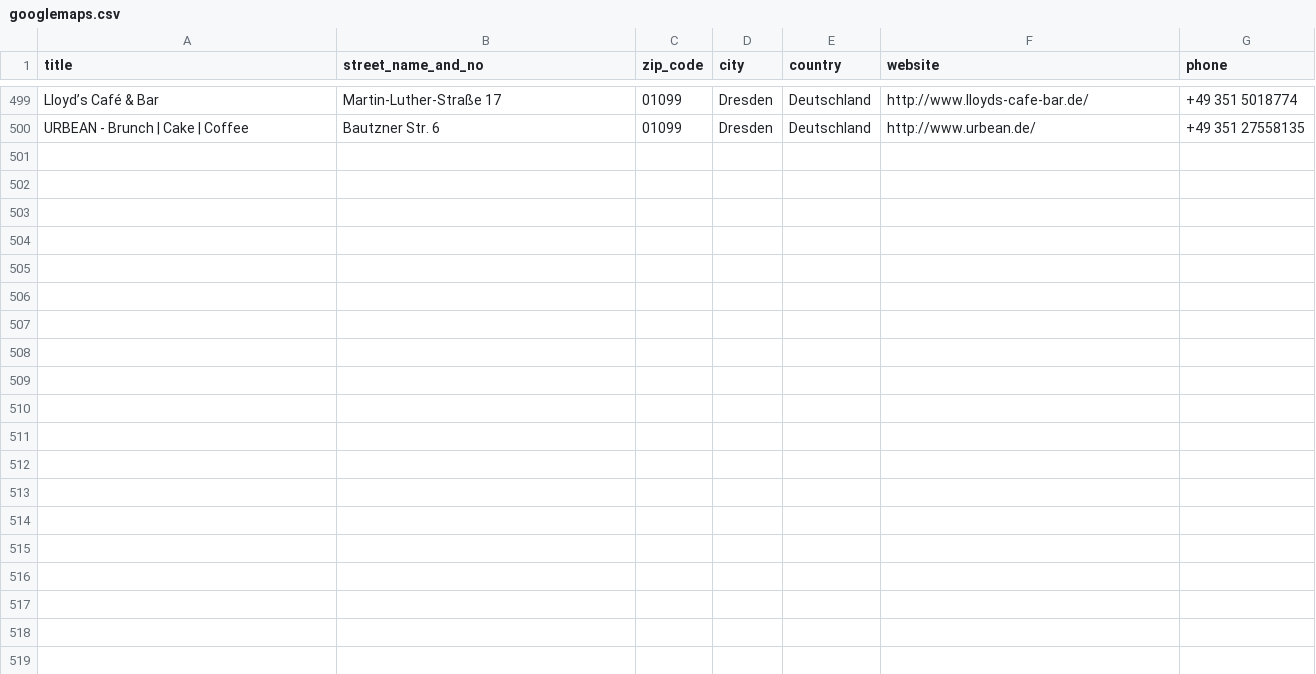
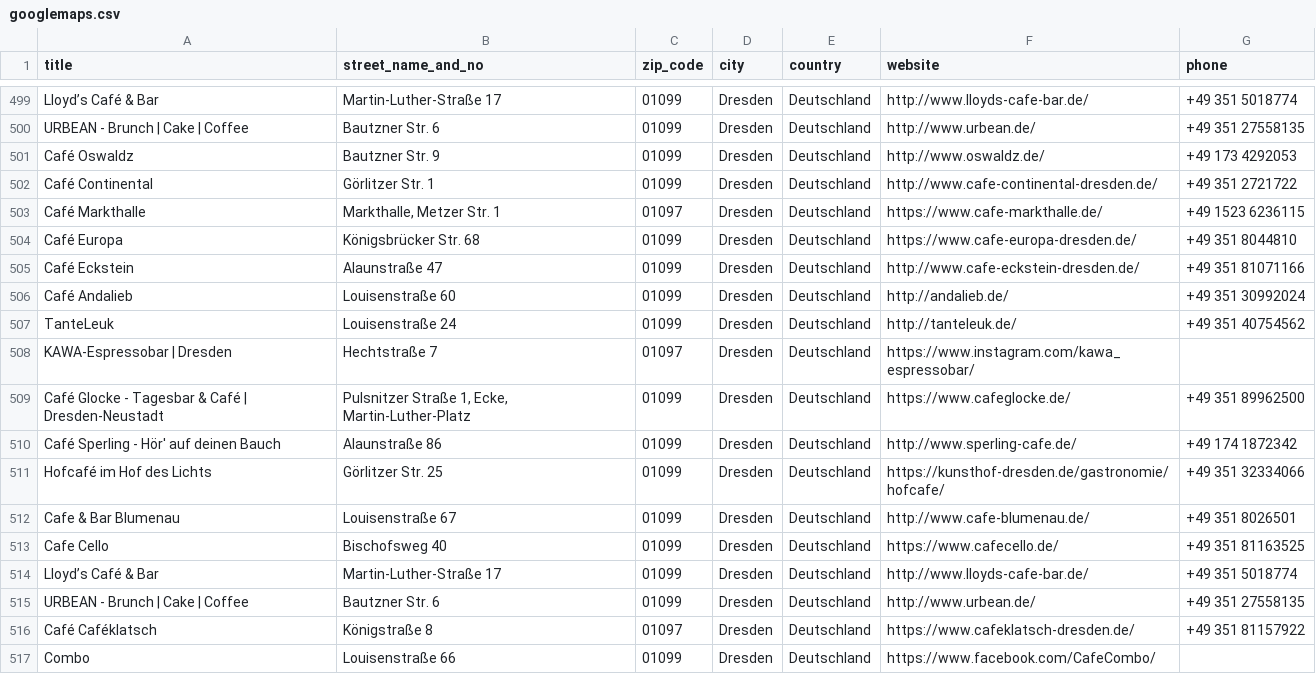
Before and after one commit to calm329/data-enrichment, a CSV file: output/googlemaps.csv, drawn as a sheet; only a part is shown, gaps mark what is left out.

```diff
--- a/output/googlemaps.csv
+++ b/output/googlemaps.csv
@@ -500 +500,18 @@ Lloyd’s Café & Bar,Martin-Luther-Straße 17,01099,Dresden,Deutschland,http://
 URBEAN - Brunch | Cake | Coffee,Bautzner Str. 6,01099,Dresden,Deutschland,http://www.urbean.de/,+49 351 27558135
+Café Oswaldz,Bautzner Str. 9,01099,Dresden,Deutschland,http://www.oswaldz.de/,+49 173 4292053
+Café Continental,Görlitzer Str. 1,01099,Dresden,Deutschland,http://www.cafe-continental-dresden.de/,+49 351 2721722
+Café Markthalle,"Markthalle, Metzer Str. 1",01097,Dresden,Deutschland,https://www.cafe-markthalle.de/,+49 1523 6236115
+Café Europa,Königsbrücker Str. 68,01099,Dresden,Deutschland,https://www.cafe-europa-dresden.de/,+49 351 8044810
+Café Eckstein,Alaunstraße 47,01099,Dresden,Deutschland,http://www.cafe-eckstein-dresden.de/,+49 351 81071166
+Café Andalieb,Louisenstraße 60,01099,Dresden,Deutschland,http://andalieb.de/,+49 351 30992024
+TanteLeuk,Louisenstraße 24,01099,Dresden,Deutschland,http://tanteleuk.de/,+49 351 40754562
+KAWA-Espressobar | Dresden,Hechtstraße 7,01097,Dresden,Deutschland,https://www.instagram.com/kawa_espressobar/,
+Café Glocke - Tagesbar & Café | Dresden-Neustadt,"Pulsnitzer Straße 1, Ecke, Martin-Luther-Platz",01099,Dresden,Deutschland,https://www.cafeglocke.de/,+49 351 89962500
+Café Sperling - Hör' auf deinen Bauch,Alaunstraße 86,01099,Dresden,Deutschland,http://www.sperling-cafe.de/,+49 174 1872342
+Hofcafé im Hof des Lichts,Görlitzer Str. 25,01099,Dresden,Deutschland,https://kunsthof-dresden.de/gastronomie/hofcafe/,+49 351 32334066
+Cafe & Bar Blumenau,Louisenstraße 67,01099,Dresden,Deutschland,http://www.cafe-blumenau.de/,+49 351 8026501
+Cafe Cello,Bischofsweg 40,01099,Dresden,Deutschland,https://www.cafecello.de/,+49 351 81163525
+Lloyd’s Café & Bar,Martin-Luther-Straße 17,01099,Dresden,Deutschland,http://www.lloyds-cafe-bar.de/,+49 351 5018774
+URBEAN - Brunch | Cake | Coffee,Bautzner Str. 6,01099,Dresden,Deutschland,http://www.urbean.de/,+49 351 27558135
+Café Caféklatsch,Königstraße 8,01097,Dresden,Deutschland,https://www.cafeklatsch-dresden.de/,+49 351 81157922
+Combo,Louisenstraße 66,01099,Dresden,Deutschland,https://www.facebook.com/CafeCombo/,
```
Also changed, not shown: data/basic.csv, 8 other files.
